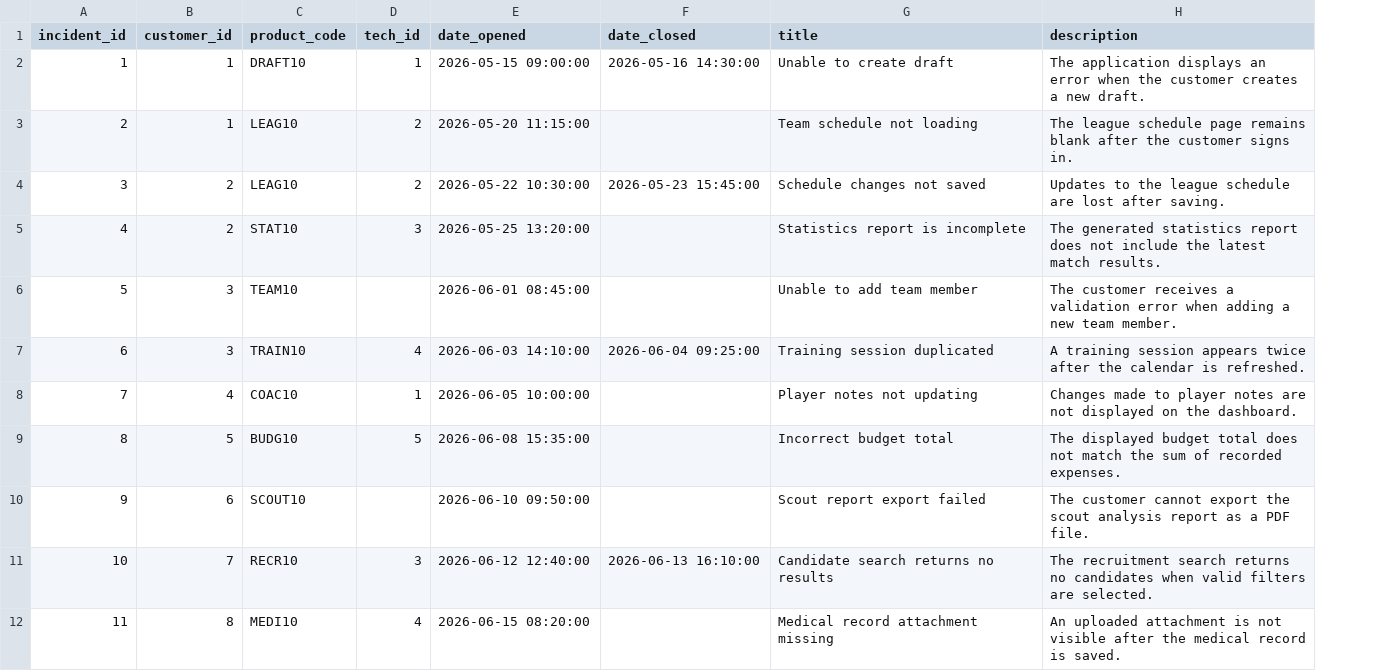
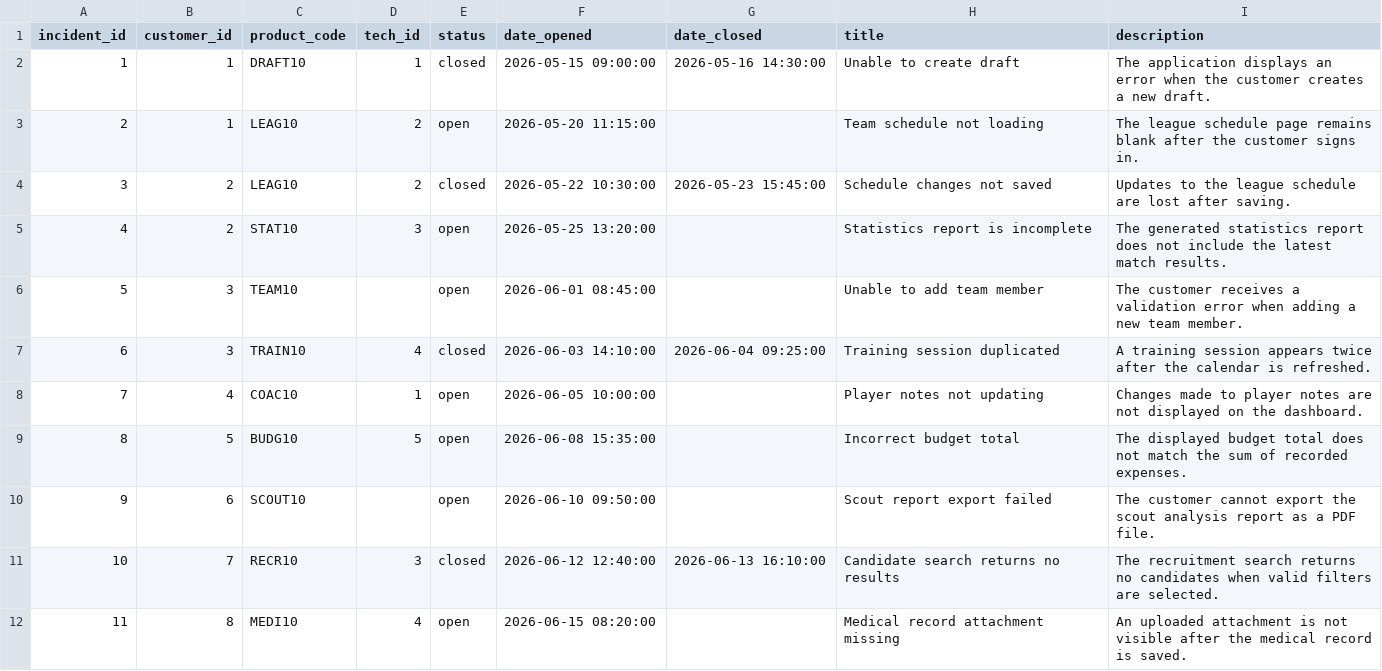
Before and after one commit to pvdev1805/SportsPro, a CSV file: server/database/data/incidents.csv, drawn as a sheet; only a part is shown; the diff names each change by its address in the sheet, - before the commit and + after, or states it on an @@ line.

```diff
--- a/server/database/data/incidents.csv
+++ b/server/database/data/incidents.csv
+column E (status), rows 2-12: closed | open | closed | open | open | closed | open | open | open | closed | open
```
Also changed, not shown: server/database/data/customers.csv, 5 other files.
